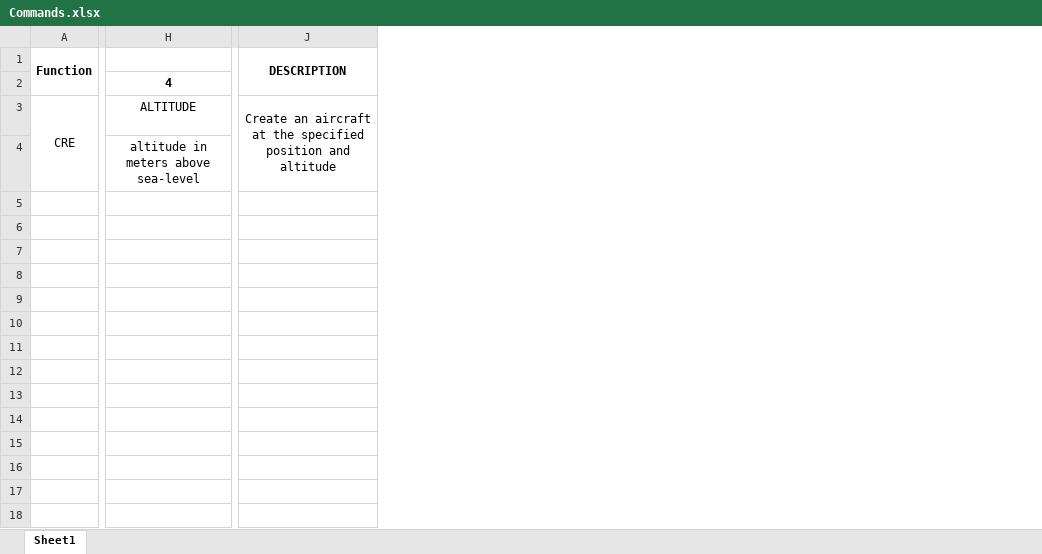
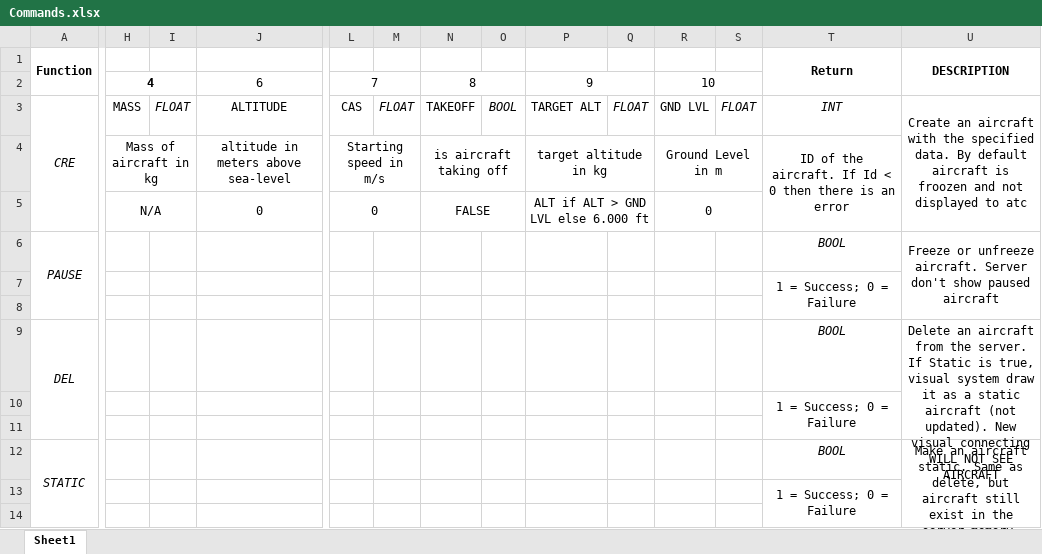
Before and after one commit to rdessart/AircraftsSimulation, an Excel workbook: Commands.xlsx, sheet Sheet1, drawn as a sheet; only a part is shown, gaps mark what is left out; values as stored, in another font and other column widths than the file's, no borders; addresses are those after the commit; rows hold the shown columns only; the diff names each change by its address in the sheet, - before the commit and + after, or states it on an @@ line.

Commit message:
New commands

```diff
--- a/Commands.xlsx (sheet Sheet1)
+++ b/Commands.xlsx (sheet Sheet1)
+column H, rows 2-4: 4 | MASS | Mass of aircraft in kg
+column I, row 3: FLOAT
+column L, rows 2-4: 7 | CAS | Starting speed in m/s
+column M, row 3: FLOAT
+column N, rows 2-4: 8 | TAKEOFF | is aircraft taking off
+column O, row 3: BOOL
+column P, rows 2-4: 9 | TARGET ALT | target altitude in kg
+column Q, row 3: FLOAT
+column R, rows 2-4: 10 | GND LVL | Ground Level in m
+column S, row 3: FLOAT
+column T, rows 1-4: Return |  | INT | ID of the aircraft. If Id < 0 then there is an error
-J2: 4
+J2: 6
-J2 bold: on
+J2 bold: off
-A3 italic: off
+A3 italic: on
-U3: …an aircraft at the specified position and altitude
+U3: …an aircraft with the specified data. By default aircraft is froozen and not displayed to atc
+row 5:  | N/A |  | 0 | 0 |  | FALSE |  | ALT if ALT > GND LVL else 6.000 ft |  | 0
+row 6: PAUSE |  |  |  |  |  |  |  |  |  |  |  | BOOL | Freeze or unfreeze aircraft. Server don't show paused aircraft
+row 7:  |  |  |  |  |  |  |  |  |  |  |  | 1 = Success; 0 = Failure
+row 8: (empty)
+row 9: DEL |  |  |  |  |  |  |  |  |  |  |  | BOOL | Delete an aircraft from the server. If Static is true, visual system draw it as a static aircraft (not updated). New visual connecting WILL NOT SEE AIRCRAFT
+row 10:  |  |  |  |  |  |  |  |  |  |  |  | 1 = Success; 0 = Failure
+row 11: (empty)
+row 12: STATIC |  |  |  |  |  |  |  |  |  |  |  | BOOL | Make an aircraft static. Same as delete, but aircraft still exist in the server memory.
+row 13:  |  |  |  |  |  |  |  |  |  |  |  | 1 = Success; 0 = Failure
+row 14: (empty)
```
